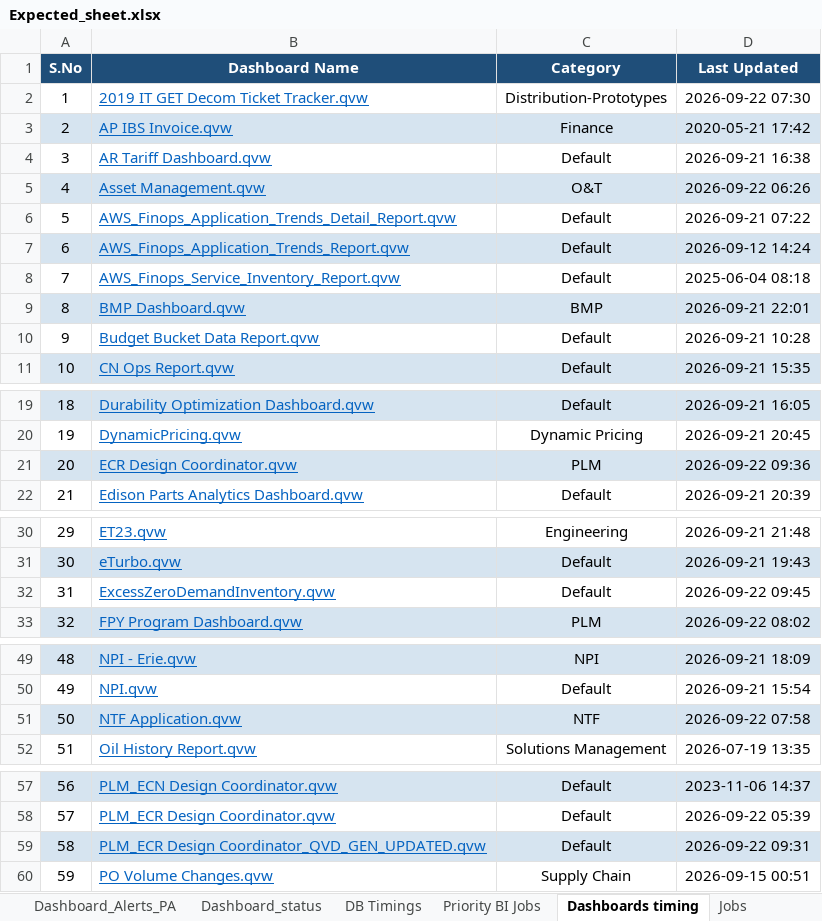
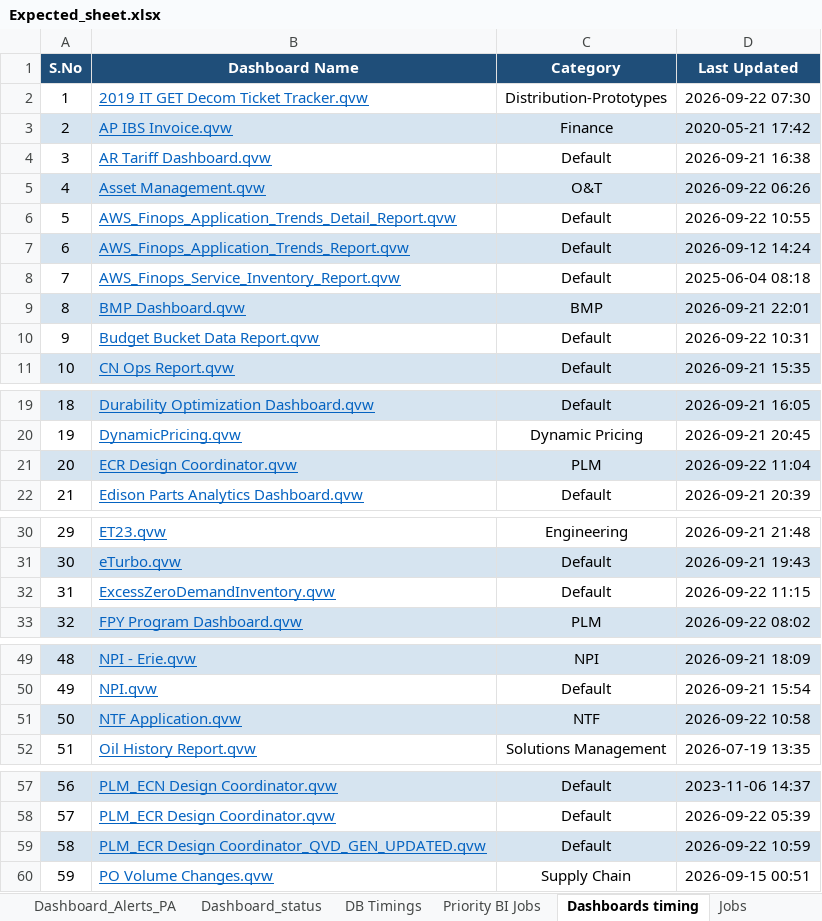
Before and after one commit to Udaychinnala/Qlikvie_Dashboards, an Excel workbook: Expected_sheet.xlsx, sheet Dashboards timing, drawn as a sheet; only a part is shown, gaps mark what is left out; values as stored, in another font and other column widths than the file's, no borders; the diff covers the shown part only; the diff names each change by its address in the sheet, - before the commit and + after, or states it on an @@ line.

Commit message:
Updated dashboard data 22-09 12:00PM

```diff
--- a/Expected_sheet.xlsx (sheet Dashboards timing)
+++ b/Expected_sheet.xlsx (sheet Dashboards timing)
-D6 (Last Updated): 2026-09-21 07:22
+D6 (Last Updated): 2026-09-22 10:55
-D10 (Last Updated): 2026-09-21 10:28
+D10 (Last Updated): 2026-09-22 10:31
-D21 (Last Updated): 2026-09-22 09:36
+D21 (Last Updated): 2026-09-22 11:04
-D32 (Last Updated): 2026-09-22 09:45
+D32 (Last Updated): 2026-09-22 11:15
-D51 (Last Updated): 2026-09-22 07:58
+D51 (Last Updated): 2026-09-22 10:58
-D59 (Last Updated): 2026-09-22 09:31
+D59 (Last Updated): 2026-09-22 10:59
```
Also changed, not shown: 1 edited cell elsewhere in this sheet, sheet Waiting, sheet Jobs, sheet Failed, sheet Running, sheet Dashboard_status, sheet Dashboard_Alerts_PA, 3 more sheets.
